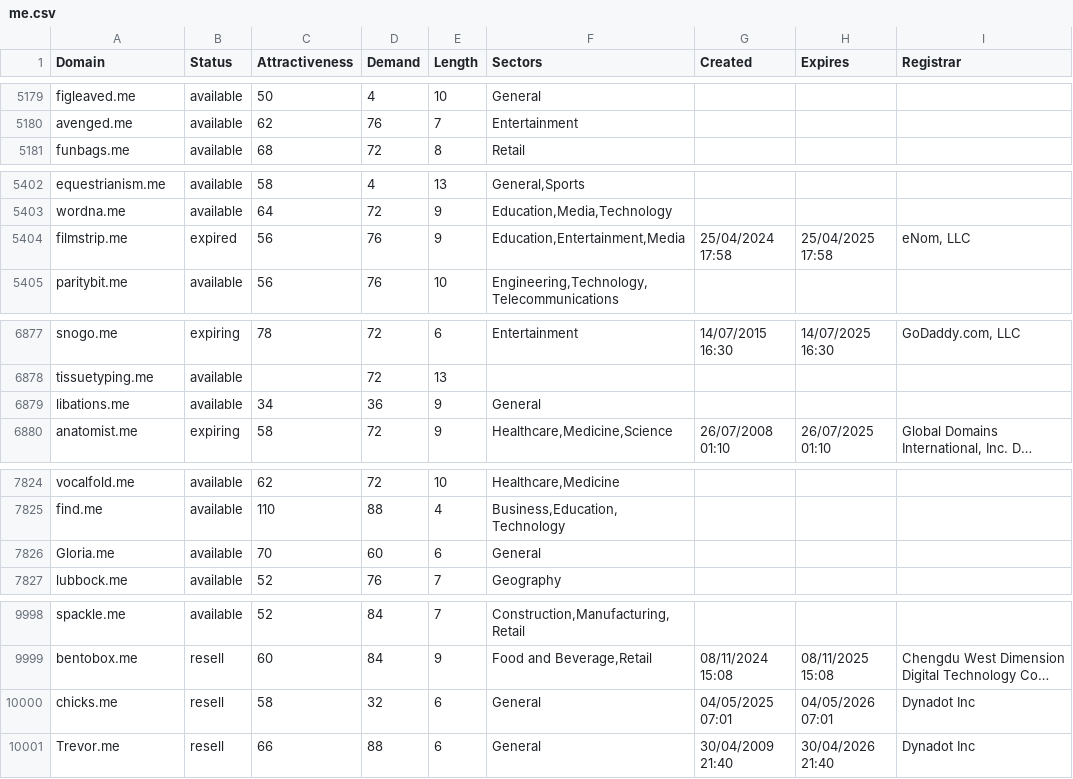
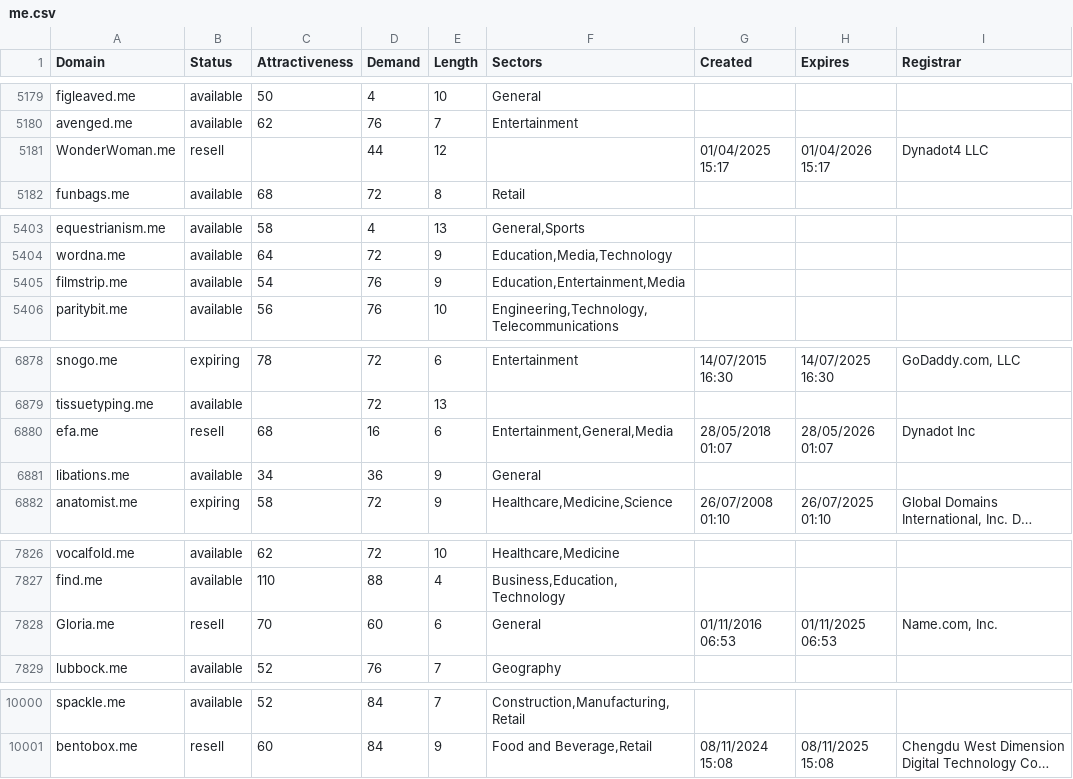
Before and after one commit to UniqueDomains/me-oneword-domains, a CSV file: me.csv, drawn as a sheet; only a part is shown, gaps mark what is left out; long unchanged cells end in …; removed rows and columns are numbered as before the commit, all else as after; the diff covers the shown part only; the diff names each change by its address in the sheet, - before the commit and + after, or states it on an @@ line.

Commit message:
Daily data update

```diff
--- a/me.csv
+++ b/me.csv
+row 5181: WonderWoman.me | resell |  | 44 | 12 |  | 01/04/2025 15:17 | 01/04/2026 15:17 | Dynadot4 LLC
-B5405 (Status): expired
+B5405 (Status): available
-C5405 (Attractiveness): 56
+C5405 (Attractiveness): 54
-G5405 (Created): 25/04/2024 17:58
+G5405 (Created): (empty)
-H5405 (Expires): 25/04/2025 17:58
+H5405 (Expires): (empty)
-I5405 (Registrar): eNom, LLC
+I5405 (Registrar): (empty)
+row 6880: efa.me | resell | 68 | 16 | 6 | Entertainment,General,Media | 28/05/2018 01:07 | 28/05/2026 01:07 | Dynadot Inc
-B7828 (Status): available
+B7828 (Status): resell
-G7828 (Created): (empty)
+G7828 (Created): 01/11/2016 06:53
-H7828 (Expires): (empty)
+H7828 (Expires): 01/11/2025 06:53
-I7828 (Registrar): (empty)
+I7828 (Registrar): Name.com, Inc.
-row 10000: chicks.me | resell | 58 | 32 | 6 | General | 04/05/2025 07:01 | 04/05/2026 07:01 | Dynadot Inc
-row 10001: Trevor.me | resell | 66 | 88 | 6 | General | 30/04/2009 21:40 | 30/04/2026 21:40 | Dynadot Inc
```
Also changed, not shown: 28 edited cells elsewhere in this file, 2 other files.
